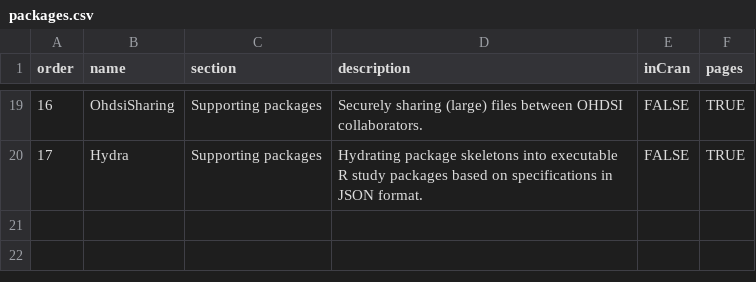
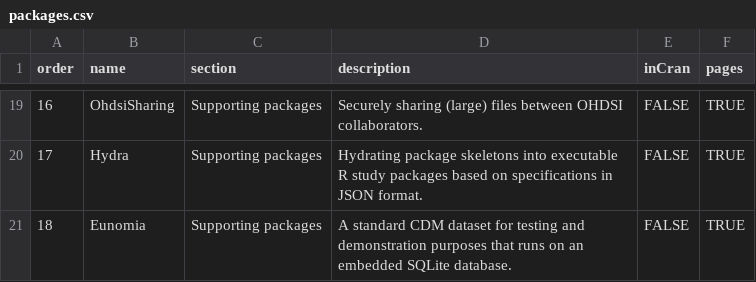
Before and after one commit to OHDSI/Hades, a CSV file: extras/packages.csv, drawn as a sheet; only a part is shown, gaps mark what is left out; the diff names each change by its address in the sheet, - before the commit and + after, or states it on an @@ line.

Commit message:
Adding Eunomia

```diff
--- a/extras/packages.csv
+++ b/extras/packages.csv
+row 21: 18 | Eunomia | Supporting packages | A standard CDM dataset for testing and demonstration purposes that runs on an embedded SQLite database. | FALSE | TRUE
```
Also changed, not shown: 6 other files.
